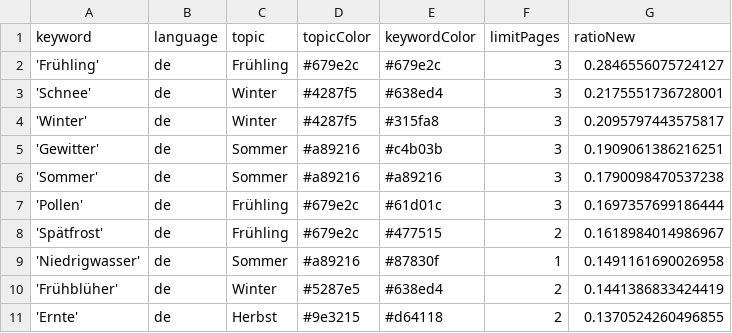
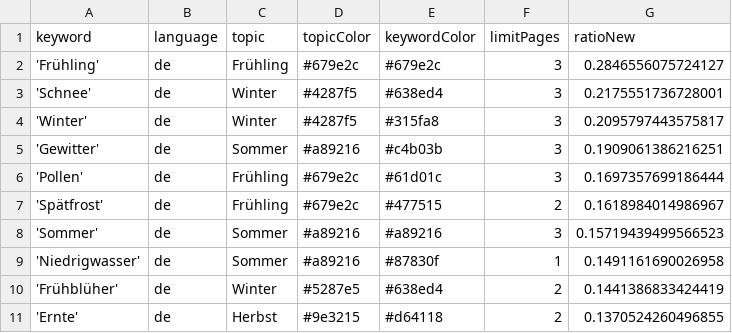
Before and after one commit to newsWhisperer/winterIsComing, a CSV file: keywords.csv, drawn as a sheet; only a part is shown.

Commit message:
Commit from GitHub Actions (harvest:0.0)

```diff
--- a/keywords.csv
+++ b/keywords.csv
@@ -5,5 +5,5 @@ keyword,language,topic,topicColor,keywordColor,limitPages,ratioNew
 'Gewitter',de,Sommer,#a89216,#c4b03b,3,0.1909061386216251
-'Sommer',de,Sommer,#a89216,#a89216,3,0.1790098470537238
 'Pollen',de,Frühling,#679e2c,#61d01c,3,0.1697357699186444
 'Spätfrost',de,Frühling,#679e2c,#477515,2,0.1618984014986967
+'Sommer',de,Sommer,#a89216,#a89216,3,0.15719439499566523
 'Niedrigwasser',de,Sommer,#a89216,#87830f,1,0.1491161690026958
```
